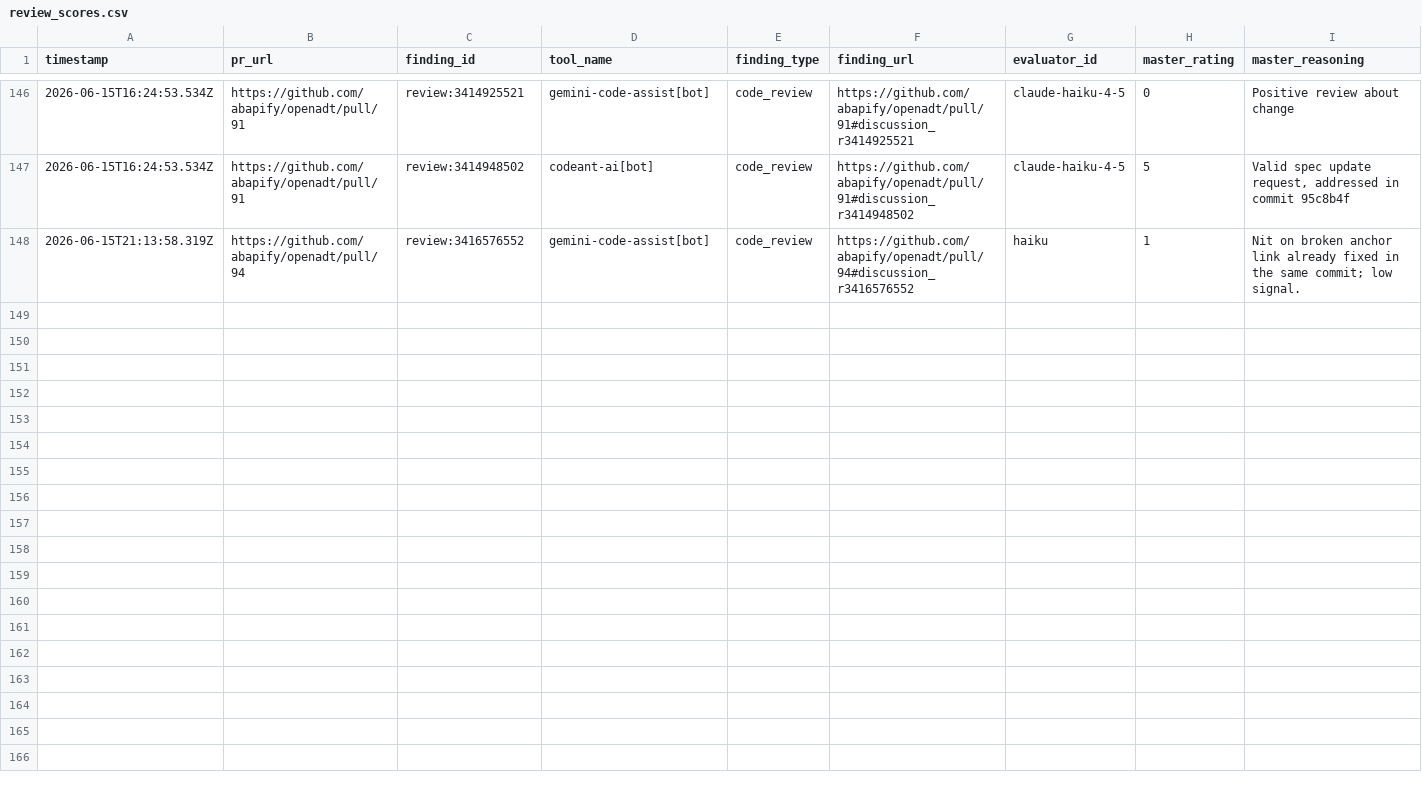
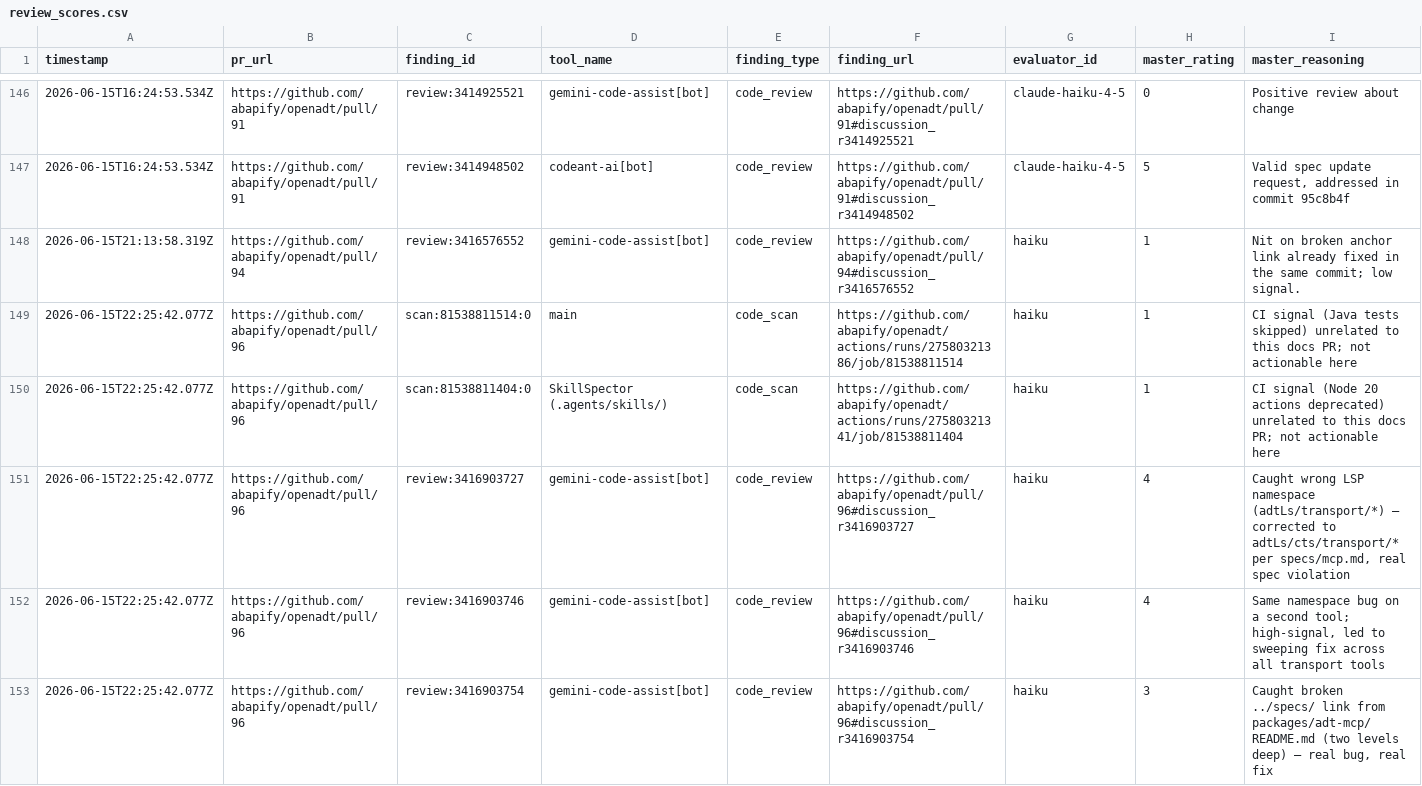
Before and after one commit to ThePlenkov/openadt, a CSV file: .agents/act/review_scores.csv, drawn as a sheet; only a part is shown, gaps mark what is left out; rows hold the shown columns only; the diff covers the shown part only; the diff names each change by its address in the sheet, - before the commit and + after, or states it on an @@ line.

```diff
--- a/.agents/act/review_scores.csv
+++ b/.agents/act/review_scores.csv
+row 149: 2026-06-15T22:25:42.077Z | https://github.com/abapify/openadt/pull/96 | scan:81538811514:0 | main | code_scan | https://github.com/abapify/openadt/actions/runs/27580321386/job/81538811514 | haiku | 1 | CI signal (Java tests skipped) unrelated to this docs PR; not actionable here
+row 150: 2026-06-15T22:25:42.077Z | https://github.com/abapify/openadt/pull/96 | scan:81538811404:0 | SkillSpector (.agents/skills/) | code_scan | https://github.com/abapify/openadt/actions/runs/27580321341/job/81538811404 | haiku | 1 | CI signal (Node 20 actions deprecated) unrelated to this docs PR; not actionable here
+row 151: 2026-06-15T22:25:42.077Z | https://github.com/abapify/openadt/pull/96 | review:3416903727 | gemini-code-assist[bot] | code_review | https://github.com/abapify/openadt/pull/96#discussion_r3416903727 | haiku | 4 | Caught wrong LSP namespace (adtLs/transport/*) — corrected to adtLs/cts/transport/* per specs/mcp.md, real spec violation
+row 152: 2026-06-15T22:25:42.077Z | https://github.com/abapify/openadt/pull/96 | review:3416903746 | gemini-code-assist[bot] | code_review | https://github.com/abapify/openadt/pull/96#discussion_r3416903746 | haiku | 4 | Same namespace bug on a second tool; high-signal, led to sweeping fix across all transport tools
+row 153: 2026-06-15T22:25:42.077Z | https://github.com/abapify/openadt/pull/96 | review:3416903754 | gemini-code-assist[bot] | code_review | https://github.com/abapify/openadt/pull/96#discussion_r3416903754 | haiku | 3 | Caught broken ../specs/ link from packages/adt-mcp/README.md (two levels deep) — real bug, real fix
```
Also changed, not shown: 5 added rows elsewhere in this file.
